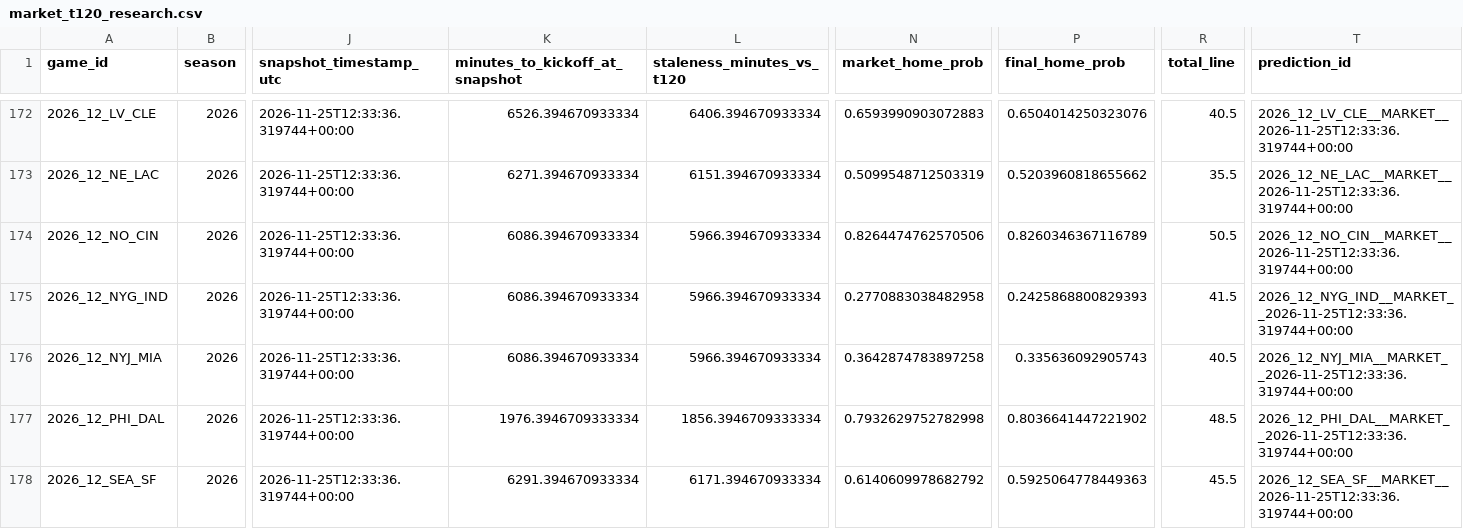
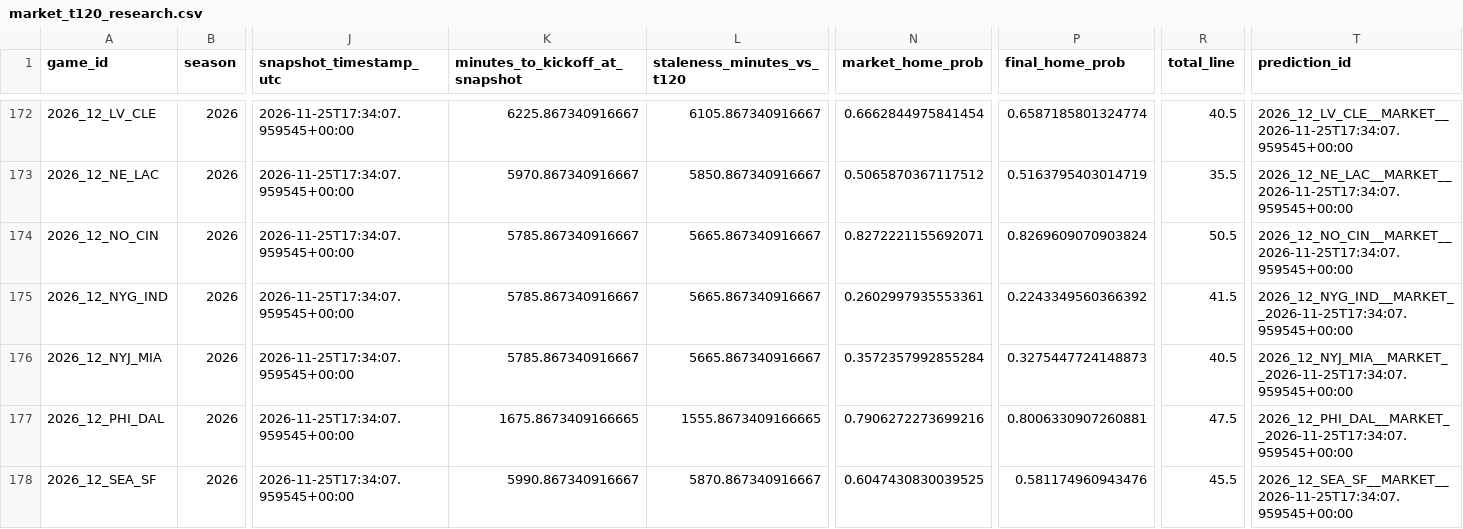
Before and after one commit to levine26/nfl-forecast-model, a CSV file: outputs/market_t120_research.csv, drawn as a sheet; only a part is shown, gaps mark what is left out; the diff covers the shown part only; the diff names each change by its address in the sheet, - before the commit and + after, or states it on an @@ line.

```diff
--- a/outputs/market_t120_research.csv
+++ b/outputs/market_t120_research.csv
-J172:J178 (snapshot_timestamp_utc): 2026-11-25T12:33:36.319744+00:00
+J172:J178 (snapshot_timestamp_utc): 2026-11-25T17:34:07.959545+00:00
-K172 (minutes_to_kickoff_at_snapshot): 6526.394670933334
+K172 (minutes_to_kickoff_at_snapshot): 6225.867340916667
-L172 (staleness_minutes_vs_t120): 6406.394670933334
+L172 (staleness_minutes_vs_t120): 6105.867340916667
-N172 (market_home_prob): 0.6593990903072883
+N172 (market_home_prob): 0.6662844975841454
-P172 (final_home_prob): 0.6504014250323076
+P172 (final_home_prob): 0.6587185801324774
-T172 (prediction_id): 2026_12_LV_CLE__MARKET__2026-11-25T12:33:36.319744+00:00
+T172 (prediction_id): 2026_12_LV_CLE__MARKET__2026-11-25T17:34:07.959545+00:00
-K173 (minutes_to_kickoff_at_snapshot): 6271.394670933334
+K173 (minutes_to_kickoff_at_snapshot): 5970.867340916667
-L173 (staleness_minutes_vs_t120): 6151.394670933334
+L173 (staleness_minutes_vs_t120): 5850.867340916667
-N173 (market_home_prob): 0.5099548712503319
+N173 (market_home_prob): 0.5065870367117512
-P173 (final_home_prob): 0.5203960818655662
+P173 (final_home_prob): 0.5163795403014719
-T173 (prediction_id): 2026_12_NE_LAC__MARKET__2026-11-25T12:33:36.319744+00:00
+T173 (prediction_id): 2026_12_NE_LAC__MARKET__2026-11-25T17:34:07.959545+00:00
-K174:K176 (minutes_to_kickoff_at_snapshot): 6086.394670933334
+K174:K176 (minutes_to_kickoff_at_snapshot): 5785.867340916667
-L174:L176 (staleness_minutes_vs_t120): 5966.394670933334
+L174:L176 (staleness_minutes_vs_t120): 5665.867340916667
-N174 (market_home_prob): 0.8264474762570506
+N174 (market_home_prob): 0.8272221155692071
-P174 (final_home_prob): 0.8260346367116789
+P174 (final_home_prob): 0.8269609070903824
-T174 (prediction_id): 2026_12_NO_CIN__MARKET__2026-11-25T12:33:36.319744+00:00
+T174 (prediction_id): 2026_12_NO_CIN__MARKET__2026-11-25T17:34:07.959545+00:00
-N175 (market_home_prob): 0.2770883038482958
+N175 (market_home_prob): 0.2602997935553361
-P175 (final_home_prob): 0.2425868800829393
+P175 (final_home_prob): 0.2243349560366392
-T175 (prediction_id): 2026_12_NYG_IND__MARKET__2026-11-25T12:33:36.319744+00:00
+T175 (prediction_id): 2026_12_NYG_IND__MARKET__2026-11-25T17:34:07.959545+00:00
-N176 (market_home_prob): 0.3642874783897258
+N176 (market_home_prob): 0.3572357992855284
-P176 (final_home_prob): 0.335636092905743
+P176 (final_home_prob): 0.3275447724148873
-T176 (prediction_id): 2026_12_NYJ_MIA__MARKET__2026-11-25T12:33:36.319744+00:00
+T176 (prediction_id): 2026_12_NYJ_MIA__MARKET__2026-11-25T17:34:07.959545+00:00
-K177 (minutes_to_kickoff_at_snapshot): 1976.3946709333334
+K177 (minutes_to_kickoff_at_snapshot): 1675.8673409166665
-L177 (staleness_minutes_vs_t120): 1856.3946709333334
+L177 (staleness_minutes_vs_t120): 1555.8673409166665
-N177 (market_home_prob): 0.7932629752782998
+N177 (market_home_prob): 0.7906272273699216
-P177 (final_home_prob): 0.8036641447221902
+P177 (final_home_prob): 0.8006330907260881
-R177 (total_line): 48.5
+R177 (total_line): 47.5
-T177 (prediction_id): 2026_12_PHI_DAL__MARKET__2026-11-25T12:33:36.319744+00:00
+T177 (prediction_id): 2026_12_PHI_DAL__MARKET__2026-11-25T17:34:07.959545+00:00
-K178 (minutes_to_kickoff_at_snapshot): 6291.394670933334
+K178 (minutes_to_kickoff_at_snapshot): 5990.867340916667
-L178 (staleness_minutes_vs_t120): 6171.394670933334
+L178 (staleness_minutes_vs_t120): 5870.867340916667
-N178 (market_home_prob): 0.6140609978682792
+N178 (market_home_prob): 0.6047430830039525
-P178 (final_home_prob): 0.5925064778449363
+P178 (final_home_prob): 0.581174960943476
-T178 (prediction_id): 2026_12_SEA_SF__MARKET__2026-11-25T12:33:36.319744+00:00
+T178 (prediction_id): 2026_12_SEA_SF__MARKET__2026-11-25T17:34:07.959545+00:00
```
Also changed, not shown: 52 edited cells elsewhere in this file, outputs/this_week.csv, 2 other files.
